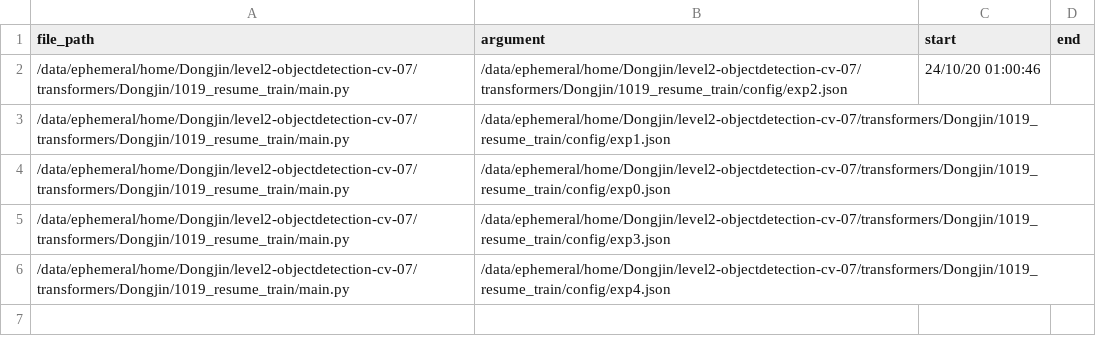
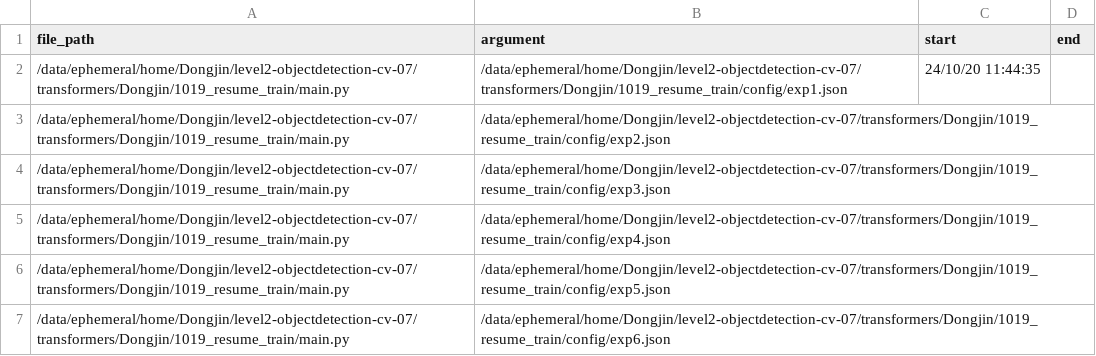
Before and after one commit to boostcampaitech7/level2-objectdetection-cv-07, a CSV file: transformers/Dongjin/run_scripts/queue.csv, drawn as a sheet.

```diff
--- a/transformers/Dongjin/run_scripts/queue.csv
+++ b/transformers/Dongjin/run_scripts/queue.csv
@@ -1,6 +1,7 @@
 file_path,argument,start,end
-/data/ephemeral/home/Dongjin/level2-objectdetection-cv-07/transformers/Dongjin/1019_resume_train/main.py,/data/ephemeral/home/Dongjin/level2-objectdetection-cv-07/transformers/Dongjin/1019_resume_train/config/exp2.json,24/10/20 01:00:46,
-/data/ephemeral/home/Dongjin/level2-objectdetection-cv-07/transformers/Dongjin/1019_resume_train/main.py,/data/ephemeral/home/Dongjin/level2-objectdetection-cv-07/transformers/Dongjin/1019_resume_train/config/exp1.json,,
-/data/ephemeral/home/Dongjin/level2-objectdetection-cv-07/transformers/Dongjin/1019_resume_train/main.py,/data/ephemeral/home/Dongjin/level2-objectdetection-cv-07/transformers/Dongjin/1019_resume_train/config/exp0.json,,
+/data/ephemeral/home/Dongjin/level2-objectdetection-cv-07/transformers/Dongjin/1019_resume_train/main.py,/data/ephemeral/home/Dongjin/level2-objectdetection-cv-07/transformers/Dongjin/1019_resume_train/config/exp1.json,24/10/20 11:44:35,
+/data/ephemeral/home/Dongjin/level2-objectdetection-cv-07/transformers/Dongjin/1019_resume_train/main.py,/data/ephemeral/home/Dongjin/level2-objectdetection-cv-07/transformers/Dongjin/1019_resume_train/config/exp2.json,,
 /data/ephemeral/home/Dongjin/level2-objectdetection-cv-07/transformers/Dongjin/1019_resume_train/main.py,/data/ephemeral/home/Dongjin/level2-objectdetection-cv-07/transformers/Dongjin/1019_resume_train/config/exp3.json,,
 /data/ephemeral/home/Dongjin/level2-objectdetection-cv-07/transformers/Dongjin/1019_resume_train/main.py,/data/ephemeral/home/Dongjin/level2-objectdetection-cv-07/transformers/Dongjin/1019_resume_train/config/exp4.json,,
+/data/ephemeral/home/Dongjin/level2-objectdetection-cv-07/transformers/Dongjin/1019_resume_train/main.py,/data/ephemeral/home/Dongjin/level2-objectdetection-cv-07/transformers/Dongjin/1019_resume_train/config/exp5.json,,
+/data/ephemeral/home/Dongjin/level2-objectdetection-cv-07/transformers/Dongjin/1019_resume_train/main.py,/data/ephemeral/home/Dongjin/level2-objectdetection-cv-07/transformers/Dongjin/1019_resume_train/config/exp6.json,,
```
Also changed, not shown: 22 other files.
